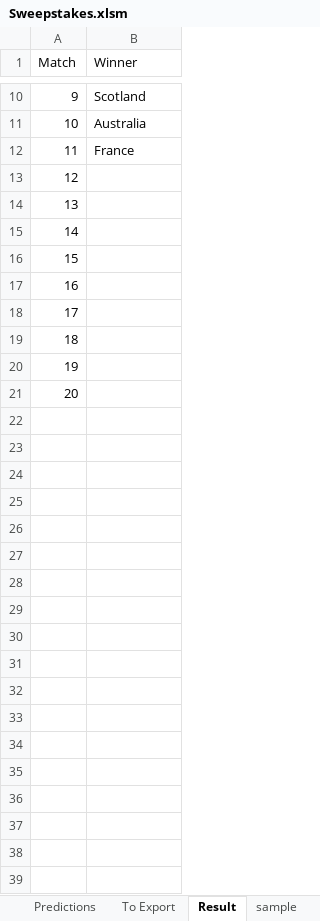
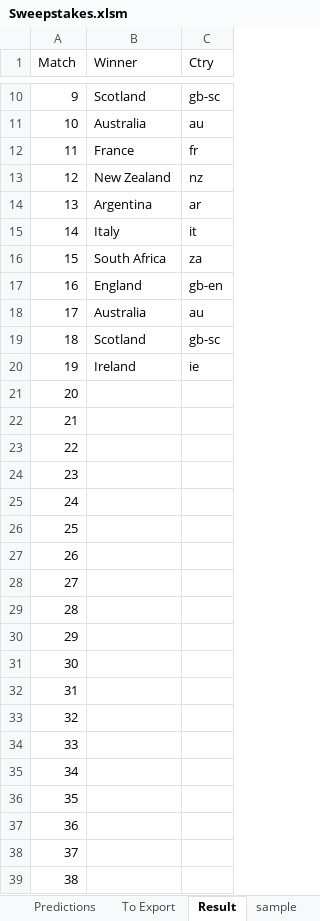
Before and after one commit to phightower-squiz/rugby, an Excel workbook: Sweepstakes.xlsm, sheet Result, drawn as a sheet; only a part is shown, gaps mark what is left out; values as stored, in another font and other column widths than the file's, no borders; the diff covers the shown part only; the diff names each change by its address in the sheet, - before the commit and + after, or states it on an @@ line.

```diff
--- a/Sweepstakes.xlsm (sheet Result)
+++ b/Sweepstakes.xlsm (sheet Result)
+column C (Ctry), rows 10-20: gb-sc | au | fr | nz | ar | it | za | gb-en | au | gb-sc | ie
-B13 (Winner): (empty)
+B13 (Winner): New Zealand
-B14 (Winner): (empty)
+B14 (Winner): Argentina
-B15 (Winner): (empty)
+B15 (Winner): Italy
-B16 (Winner): (empty)
+B16 (Winner): South Africa
-B17 (Winner): (empty)
+B17 (Winner): England
-B18 (Winner): (empty)
+B18 (Winner): Australia
-B19 (Winner): (empty)
+B19 (Winner): Scotland
-B20 (Winner): (empty)
+B20 (Winner): Ireland
-A22 (Match): (empty)
+A22 (Match): 21
-A23 (Match): (empty)
+A23 (Match): 22
-A24 (Match): (empty)
+A24 (Match): 23
-A25 (Match): (empty)
+A25 (Match): 24
-A26 (Match): (empty)
+A26 (Match): 25
-A27 (Match): (empty)
+A27 (Match): 26
-A28 (Match): (empty)
+A28 (Match): 27
-A29 (Match): (empty)
+A29 (Match): 28
-A30 (Match): (empty)
+A30 (Match): 29
-A31 (Match): (empty)
+A31 (Match): 30
-A32 (Match): (empty)
+A32 (Match): 31
-A33 (Match): (empty)
+A33 (Match): 32
-A34 (Match): (empty)
+A34 (Match): 33
-A35 (Match): (empty)
+A35 (Match): 34
-A36 (Match): (empty)
+A36 (Match): 35
-A37 (Match): (empty)
+A37 (Match): 36
-A38 (Match): (empty)
+A38 (Match): 37
-A39 (Match): (empty)
+A39 (Match): 38
```
Also changed, not shown: 10 edited cells elsewhere in this sheet, sheet To Export, sheet Predictions, 4 other files.
